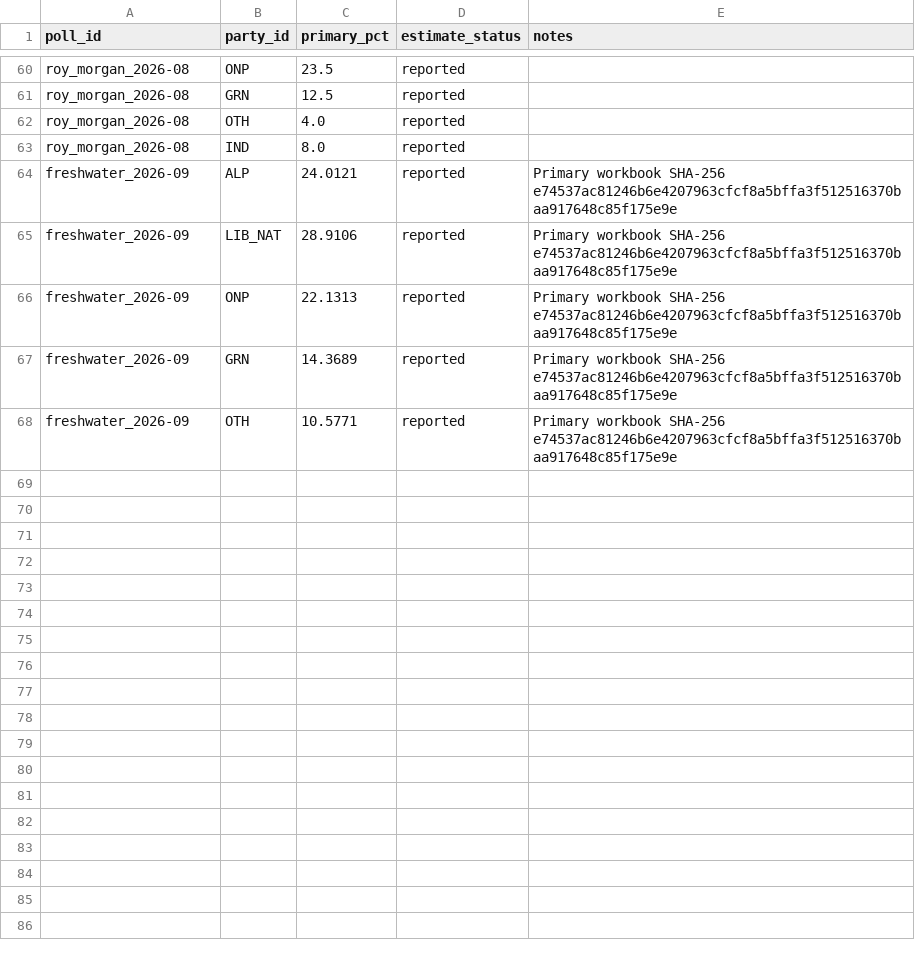
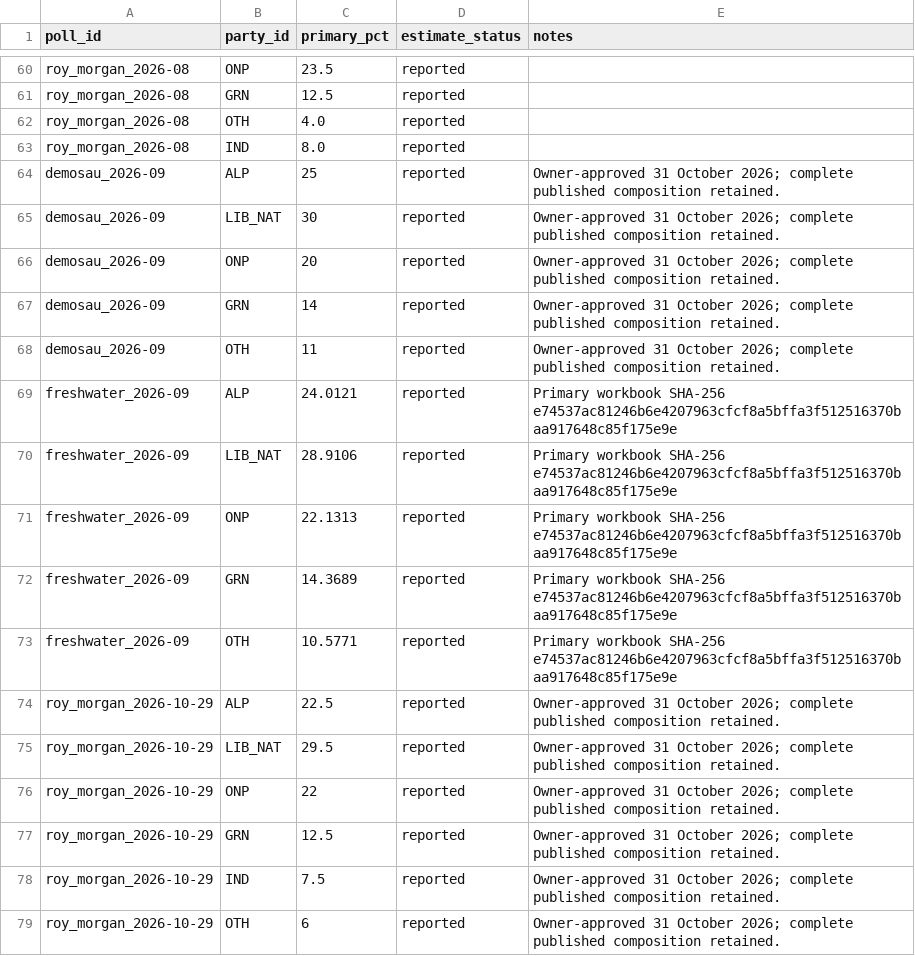
Before and after one commit to MusicOfScience/vic-election-2026, a CSV file: model/data/processed/poll_estimates_seed.csv, drawn as a sheet; only a part is shown, gaps mark what is left out; the diff names each change by its address in the sheet, - before the commit and + after, or states it on an @@ line.

Commit message:
Admit owner-approved polling and refresh October 31 experimental forecast

```diff
--- a/model/data/processed/poll_estimates_seed.csv
+++ b/model/data/processed/poll_estimates_seed.csv
+row 64: demosau_2026-09 | ALP | 25 | reported | Owner-approved 31 October 2026; complete published composition retained.
+row 65: demosau_2026-09 | LIB_NAT | 30 | reported | Owner-approved 31 October 2026; complete published composition retained.
+row 66: demosau_2026-09 | ONP | 20 | reported | Owner-approved 31 October 2026; complete published composition retained.
+row 67: demosau_2026-09 | GRN | 14 | reported | Owner-approved 31 October 2026; complete published composition retained.
+row 68: demosau_2026-09 | OTH | 11 | reported | Owner-approved 31 October 2026; complete published composition retained.
+row 74: roy_morgan_2026-10-29 | ALP | 22.5 | reported | Owner-approved 31 October 2026; complete published composition retained.
+row 75: roy_morgan_2026-10-29 | LIB_NAT | 29.5 | reported | Owner-approved 31 October 2026; complete published composition retained.
+row 76: roy_morgan_2026-10-29 | ONP | 22 | reported | Owner-approved 31 October 2026; complete published composition retained.
+row 77: roy_morgan_2026-10-29 | GRN | 12.5 | reported | Owner-approved 31 October 2026; complete published composition retained.
+row 78: roy_morgan_2026-10-29 | IND | 7.5 | reported | Owner-approved 31 October 2026; complete published composition retained.
+row 79: roy_morgan_2026-10-29 | OTH | 6 | reported | Owner-approved 31 October 2026; complete published composition retained.
```
Also changed, not shown: model/data/processed/experimental_forecast_2026_council.csv, model/data/processed/experimental_forecast_2026_council_regions.csv, 53 other files.
